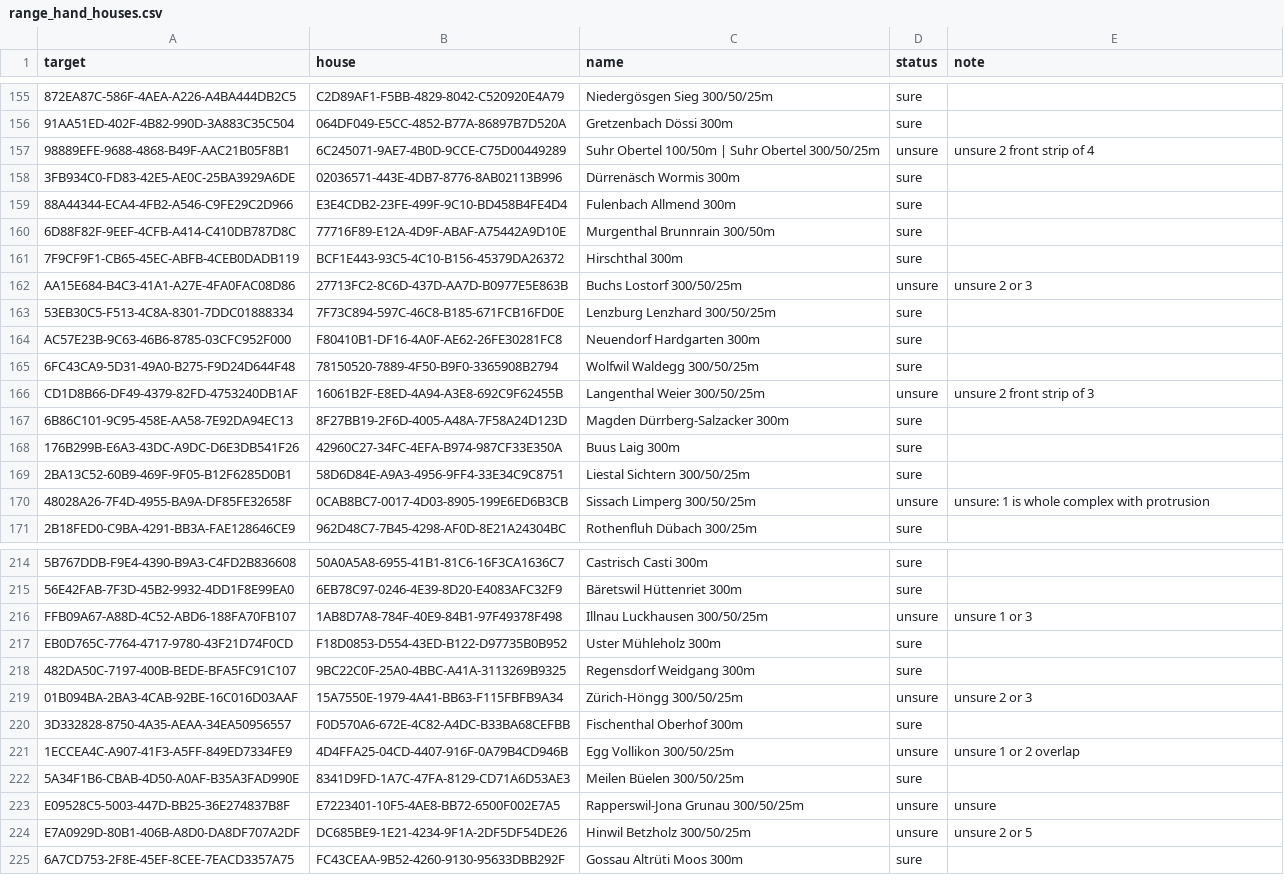
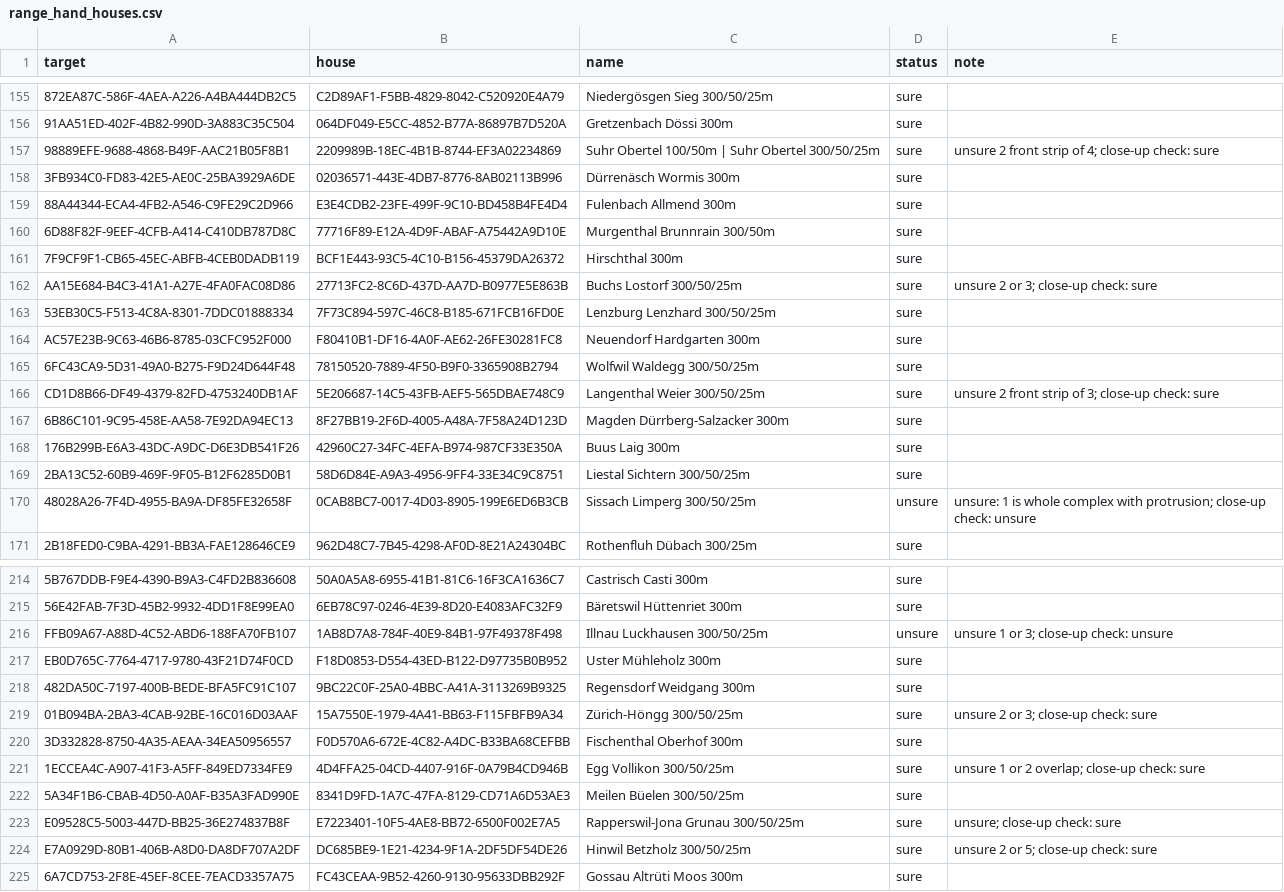
Before and after one commit to ravench/schiesstagebuch, a CSV file: tools/range_hand_houses.csv, drawn as a sheet; only a part is shown, gaps mark what is left out; the diff covers the shown part only; the diff names each change by its address in the sheet, - before the commit and + after, or states it on an @@ line.

```diff
--- a/tools/range_hand_houses.csv
+++ b/tools/range_hand_houses.csv
-B157 (house): 6C245071-9AE7-4B0D-9CCE-C75D00449289
+B157 (house): 2209989B-18EC-4B1B-8744-EF3A02234869
-D157 (status): unsure
+D157 (status): sure
-E157 (note): unsure 2 front strip of 4
+E157 (note): unsure 2 front strip of 4; close-up check: sure
-D162 (status): unsure
+D162 (status): sure
-E162 (note): unsure 2 or 3
+E162 (note): unsure 2 or 3; close-up check: sure
-B166 (house): 16061B2F-E8ED-4A94-A3E8-692C9F62455B
+B166 (house): 5E206687-14C5-43FB-AEF5-565DBAE748C9
-D166 (status): unsure
+D166 (status): sure
-E166 (note): unsure 2 front strip of 3
+E166 (note): unsure 2 front strip of 3; close-up check: sure
-E170 (note): …complex with protrusion
+E170 (note): …complex with protrusion; close-up check: unsure
-E216 (note): unsure 1 or 3
+E216 (note): unsure 1 or 3; close-up check: unsure
-D219 (status): unsure
+D219 (status): sure
-E219 (note): unsure 2 or 3
+E219 (note): unsure 2 or 3; close-up check: sure
-D221 (status): unsure
+D221 (status): sure
-E221 (note): unsure 1 or 2 overlap
+E221 (note): unsure 1 or 2 overlap; close-up check: sure
-D223:D224 (status): unsure
+D223:D224 (status): sure
-E223 (note): unsure
+E223 (note): unsure; close-up check: sure
-E224 (note): unsure 2 or 5
+E224 (note): unsure 2 or 5; close-up check: sure
```
Also changed, not shown: 47 edited cells elsewhere in this file.
